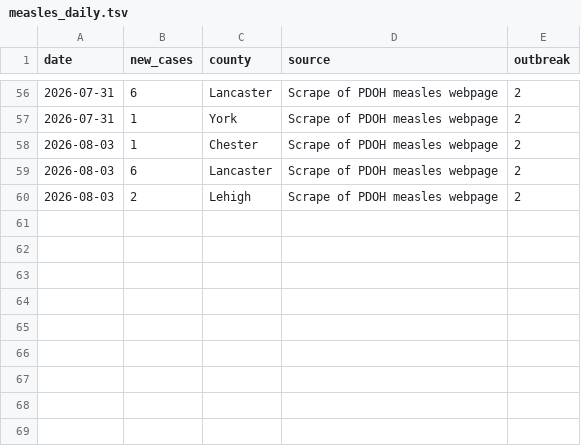
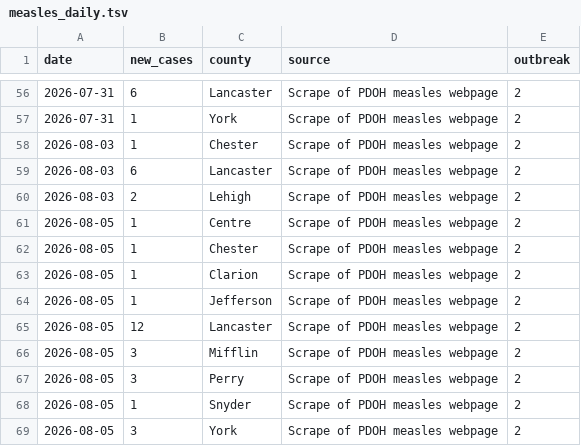
Before and after one commit to PittsburghPG/measles-tracker, a TSV file: data/measles_daily.tsv, drawn as a sheet; only a part is shown, gaps mark what is left out; the diff names each change by its address in the sheet, - before the commit and + after, or states it on an @@ line.

```diff
--- a/data/measles_daily.tsv
+++ b/data/measles_daily.tsv
+row 61: 2026-08-05 | 1 | Centre | Scrape of PDOH measles webpage | 2
+row 62: 2026-08-05 | 1 | Chester | Scrape of PDOH measles webpage | 2
+row 63: 2026-08-05 | 1 | Clarion | Scrape of PDOH measles webpage | 2
+row 64: 2026-08-05 | 1 | Jefferson | Scrape of PDOH measles webpage | 2
+row 65: 2026-08-05 | 12 | Lancaster | Scrape of PDOH measles webpage | 2
+row 66: 2026-08-05 | 3 | Mifflin | Scrape of PDOH measles webpage | 2
+row 67: 2026-08-05 | 3 | Perry | Scrape of PDOH measles webpage | 2
+row 68: 2026-08-05 | 1 | Snyder | Scrape of PDOH measles webpage | 2
+row 69: 2026-08-05 | 3 | York | Scrape of PDOH measles webpage | 2
```
Also changed, not shown: data/measles_weekly.tsv.
